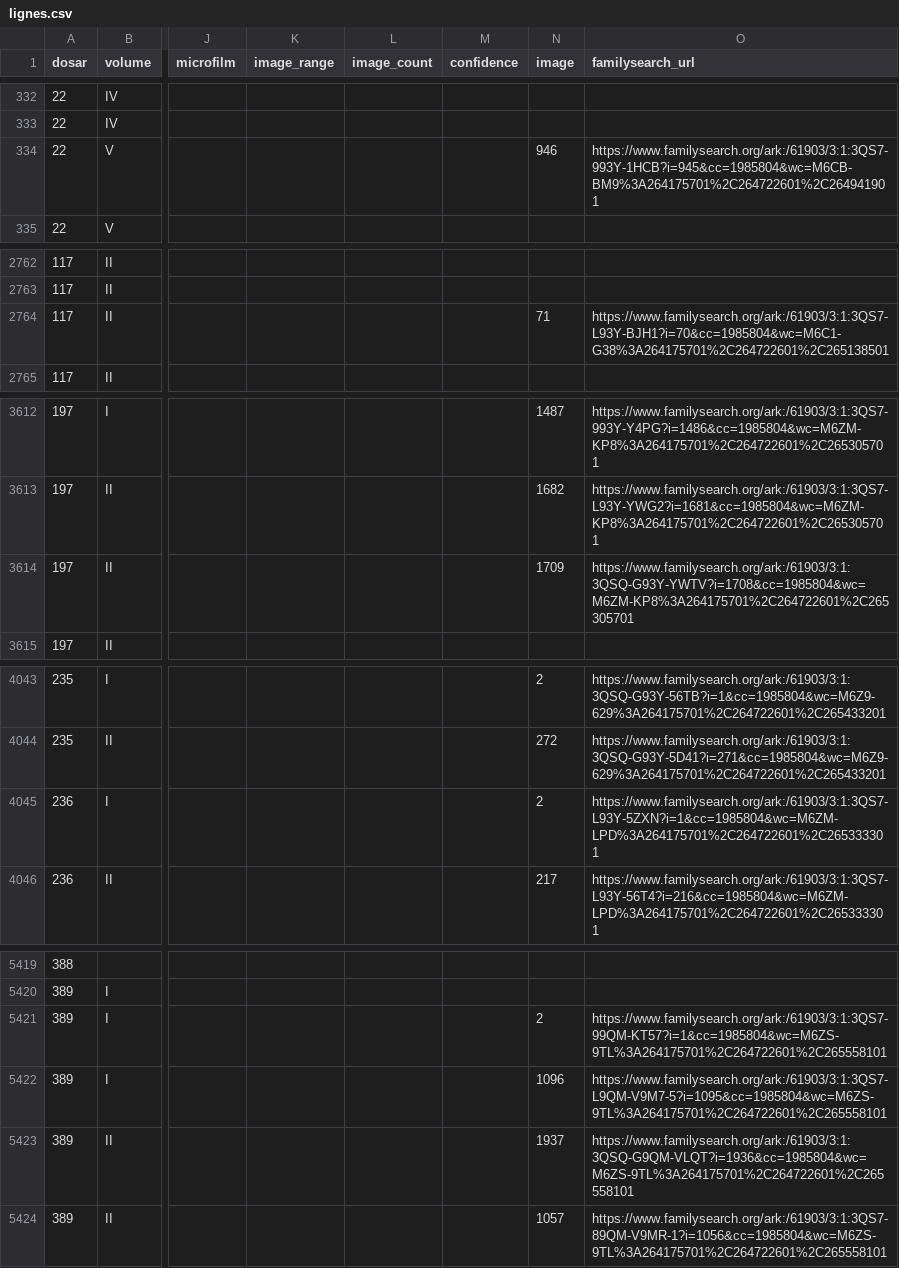
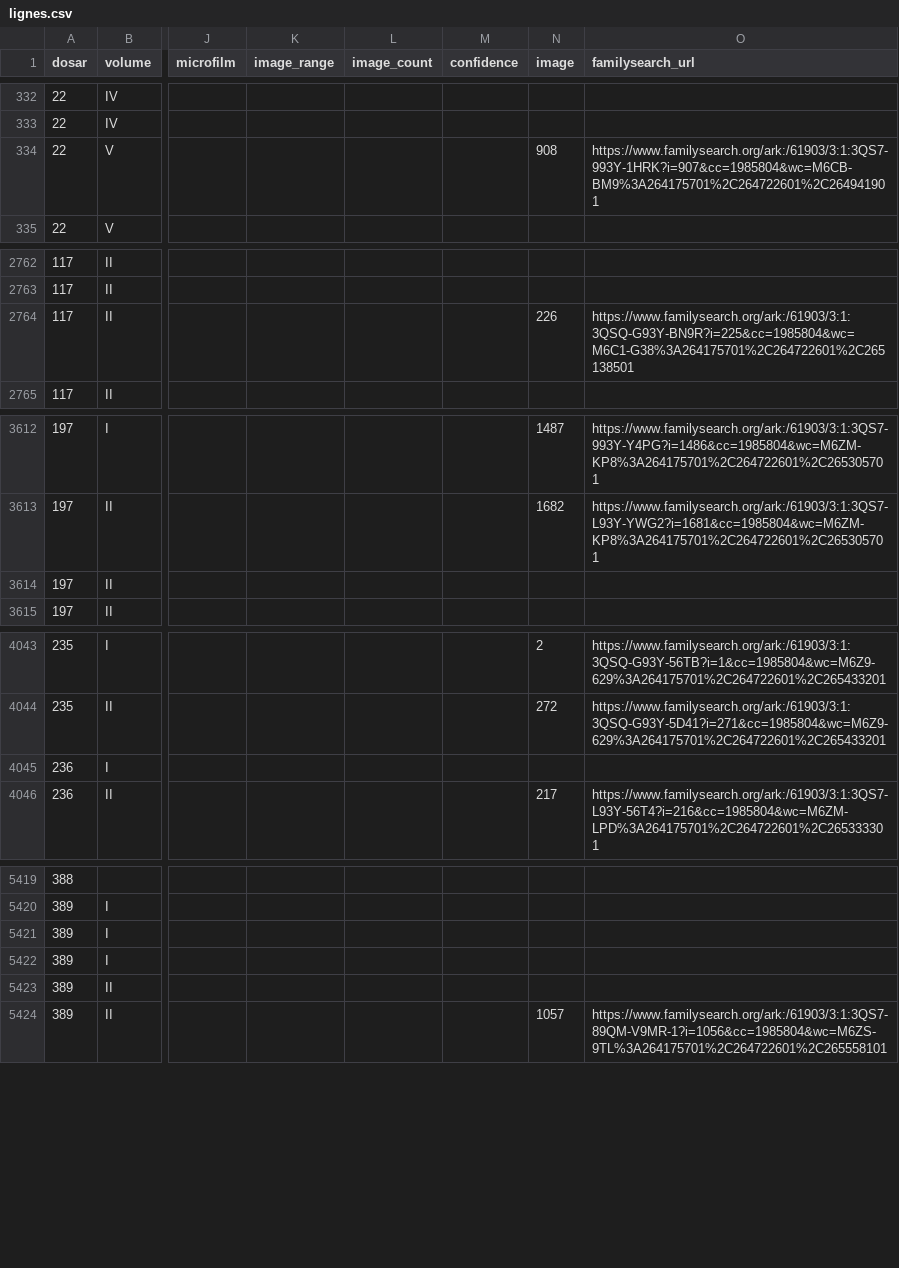
Before and after one commit to index-moldova-revision-lists/index-moldova-revision-lists.github.io, a CSV file: data/lignes.csv, drawn as a sheet; only a part is shown, gaps mark what is left out; the diff covers the shown part only; the diff names each change by its address in the sheet, - before the commit and + after, or states it on an @@ line.

```diff
--- a/data/lignes.csv
+++ b/data/lignes.csv
-N334 (image): 946
+N334 (image): 908
-O334 (familysearch_url): https://www.familysearch.org/ark:/61903/3:1:3QS7-993Y-1HCB?i=945&cc=1985804&wc=M6CB-BM9%3A264175701%2C264722601%2C264941901
+O334 (familysearch_url): https://www.familysearch.org/ark:/61903/3:1:3QS7-993Y-1HRK?i=907&cc=1985804&wc=M6CB-BM9%3A264175701%2C264722601%2C264941901
-N2764 (image): 71
+N2764 (image): 226
-O2764 (familysearch_url): https://www.familysearch.org/ark:/61903/3:1:3QS7-L93Y-BJH1?i=70&cc=1985804&wc=M6C1-G38%3A264175701%2C264722601%2C265138501
+O2764 (familysearch_url): https://www.familysearch.org/ark:/61903/3:1:3QSQ-G93Y-BN9R?i=225&cc=1985804&wc=M6C1-G38%3A264175701%2C264722601%2C265138501
-N3614 (image): 1709
+N3614 (image): (empty)
-O3614 (familysearch_url): https://www.familysearch.org/ark:/61903/3:1:3QSQ-G93Y-YWTV?i=1708&cc=1985804&wc=M6ZM-KP8%3A264175701%2C264722601%2C265305701
+O3614 (familysearch_url): (empty)
-N4045 (image): 2
+N4045 (image): (empty)
-O4045 (familysearch_url): https://www.familysearch.org/ark:/61903/3:1:3QS7-L93Y-5ZXN?i=1&cc=1985804&wc=M6ZM-LPD%3A264175701%2C264722601%2C265333301
+O4045 (familysearch_url): (empty)
-N5421 (image): 2
+N5421 (image): (empty)
-O5421 (familysearch_url): https://www.familysearch.org/ark:/61903/3:1:3QS7-99QM-KT57?i=1&cc=1985804&wc=M6ZS-9TL%3A264175701%2C264722601%2C265558101
+O5421 (familysearch_url): (empty)
-N5422 (image): 1096
+N5422 (image): (empty)
-O5422 (familysearch_url): https://www.familysearch.org/ark:/61903/3:1:3QS7-L9QM-V9M7-5?i=1095&cc=1985804&wc=M6ZS-9TL%3A264175701%2C264722601%2C265558101
+O5422 (familysearch_url): (empty)
-N5423 (image): 1937
+N5423 (image): (empty)
-O5423 (familysearch_url): https://www.familysearch.org/ark:/61903/3:1:3QSQ-G9QM-VLQT?i=1936&cc=1985804&wc=M6ZS-9TL%3A264175701%2C264722601%2C265558101
+O5423 (familysearch_url): (empty)
```
Also changed, not shown: 12 edited cells elsewhere in this file, 7 other files.
